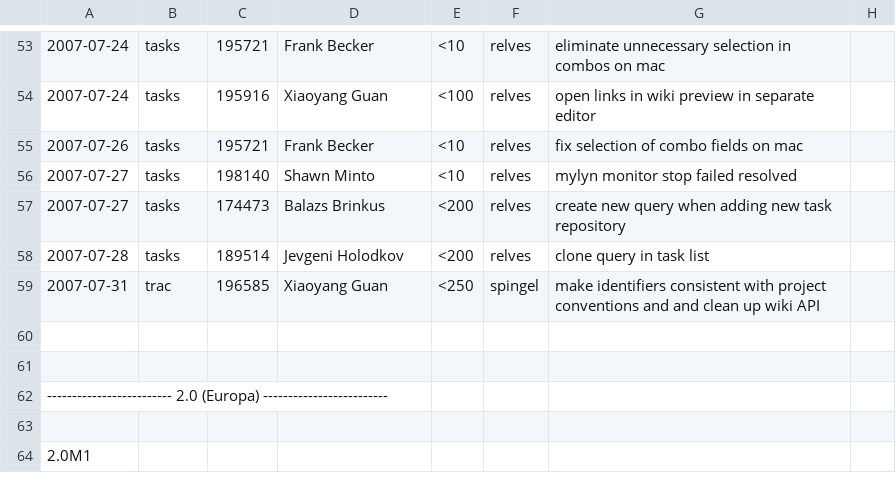
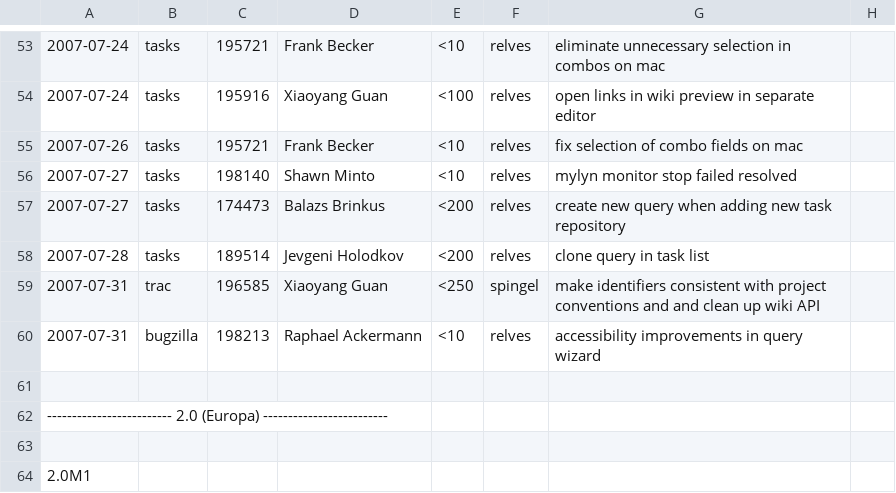
Before and after one commit to eclipse-mylyn/mylyn-website, a CSV file: doc/mylyn-iplog.csv, drawn as a sheet; only a part is shown, gaps mark what is left out; the diff names each change by its address in the sheet, - before the commit and + after, or states it on an @@ line.

Commit message:
NEW - bug 198213: query wizard: accessibility improvements. make it keyboard only usable https://bugs.eclipse.org/bugs/show_bug.cgi?id=198213

```diff
--- a/doc/mylyn-iplog.csv
+++ b/doc/mylyn-iplog.csv
-row 60: (empty)
+row 60: 2007-07-31 | bugzilla | 198213 | Raphael Ackermann | <10 | relves | accessibility improvements in query wizard
```
